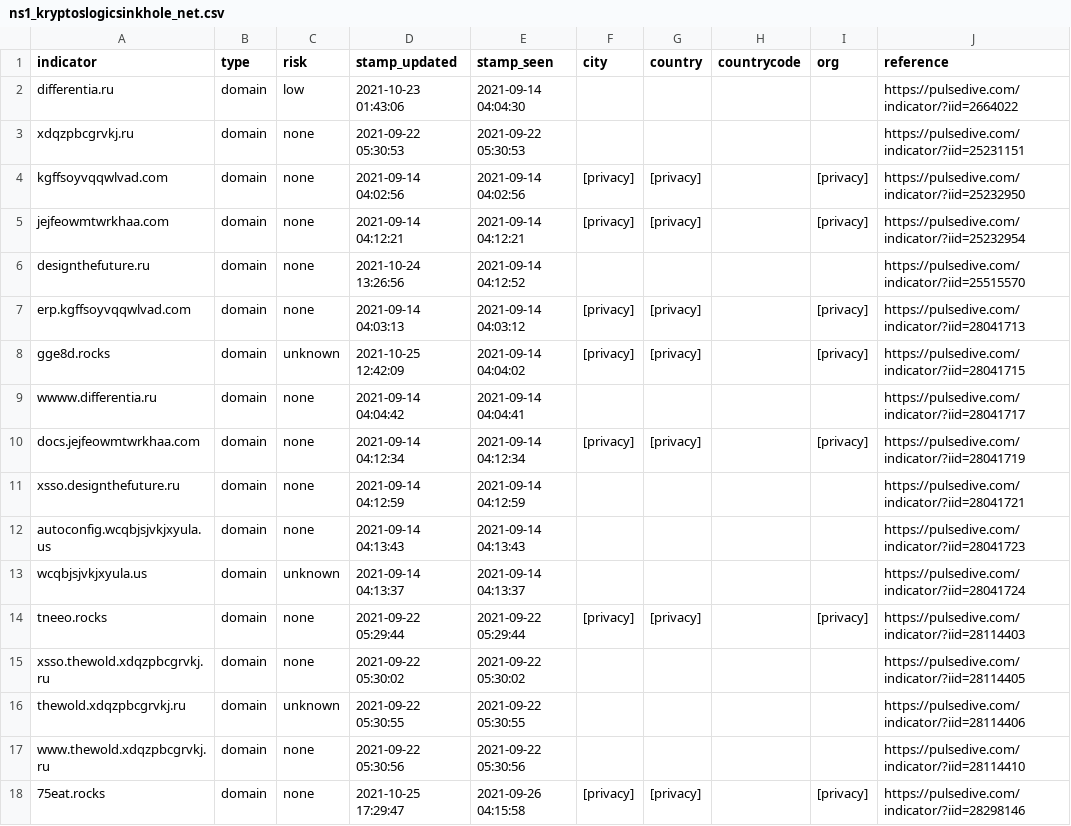
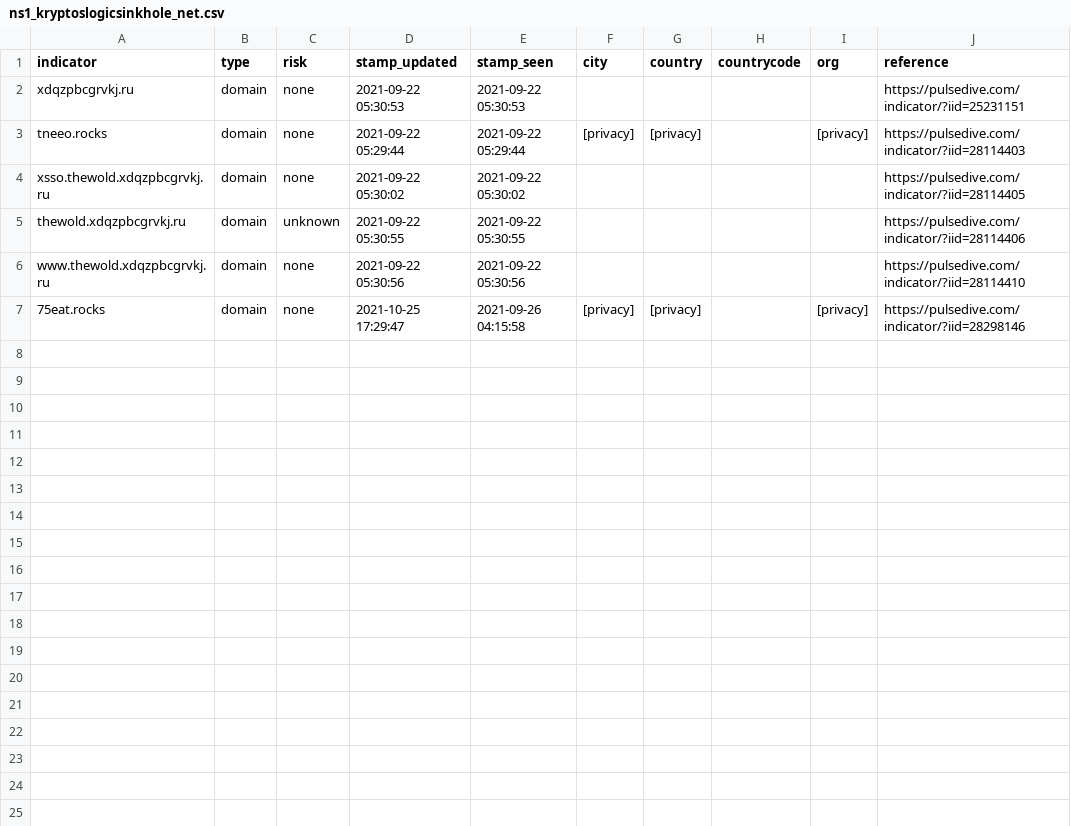
Before and after one commit to idunno101/Hosts_That_idunno, a CSV file: fetch-api-data-action/ns1_kryptoslogicsinkhole_net.csv, drawn as a sheet; the diff names each change by its address in the sheet, - before the commit and + after, or states it on an @@ line.

```diff
--- a/fetch-api-data-action/ns1_kryptoslogicsinkhole_net.csv
+++ b/fetch-api-data-action/ns1_kryptoslogicsinkhole_net.csv
-row 2: differentia.ru | domain | low | 2021-10-23 01:43:06 | 2021-09-14 04:04:30 |  |  |  |  | https://pulsedive.com/indicator/?iid=2664022
-row 4: kgffsoyvqqwlvad.com | domain | none | 2021-09-14 04:02:56 | 2021-09-14 04:02:56 | [privacy] | [privacy] |  | [privacy] | https://pulsedive.com/indicator/?iid=25232950
-row 5: jejfeowmtwrkhaa.com | domain | none | 2021-09-14 04:12:21 | 2021-09-14 04:12:21 | [privacy] | [privacy] |  | [privacy] | https://pulsedive.com/indicator/?iid=25232954
-row 6: designthefuture.ru | domain | none | 2021-10-24 13:26:56 | 2021-09-14 04:12:52 |  |  |  |  | https://pulsedive.com/indicator/?iid=25515570
-row 7: erp.kgffsoyvqqwlvad.com | domain | none | 2021-09-14 04:03:13 | 2021-09-14 04:03:12 | [privacy] | [privacy] |  | [privacy] | https://pulsedive.com/indicator/?iid=28041713
-row 8: gge8d.rocks | domain | unknown | 2021-10-25 12:42:09 | 2021-09-14 04:04:02 | [privacy] | [privacy] |  | [privacy] | https://pulsedive.com/indicator/?iid=28041715
-row 9: wwww.differentia.ru | domain | none | 2021-09-14 04:04:42 | 2021-09-14 04:04:41 |  |  |  |  | https://pulsedive.com/indicator/?iid=28041717
-row 10: docs.jejfeowmtwrkhaa.com | domain | none | 2021-09-14 04:12:34 | 2021-09-14 04:12:34 | [privacy] | [privacy] |  | [privacy] | https://pulsedive.com/indicator/?iid=28041719
-row 11: xsso.designthefuture.ru | domain | none | 2021-09-14 04:12:59 | 2021-09-14 04:12:59 |  |  |  |  | https://pulsedive.com/indicator/?iid=28041721
-row 12: autoconfig.wcqbjsjvkjxyula.us | domain | none | 2021-09-14 04:13:43 | 2021-09-14 04:13:43 |  |  |  |  | https://pulsedive.com/indicator/?iid=28041723
-row 13: wcqbjsjvkjxyula.us | domain | unknown | 2021-09-14 04:13:37 | 2021-09-14 04:13:37 |  |  |  |  | https://pulsedive.com/indicator/?iid=28041724
```
Also changed, not shown: 1 other file.
